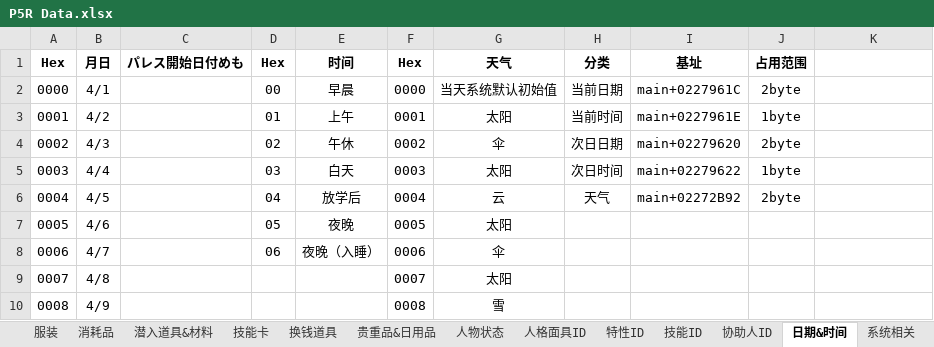
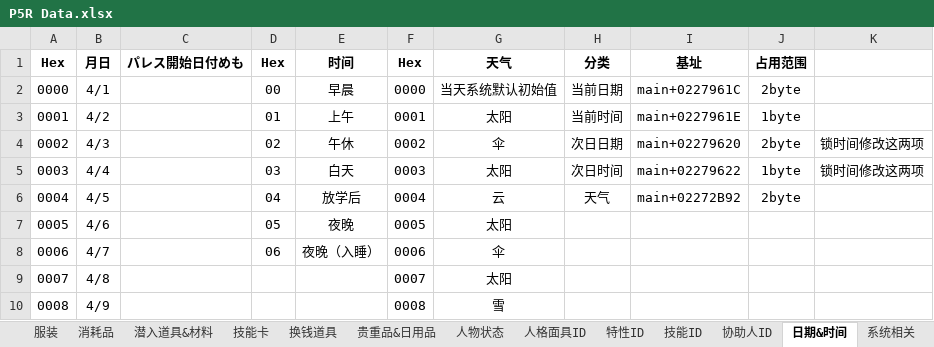
Before and after one commit to Ruimusume/P5R, an Excel workbook: P5R Data.xlsx, sheet 日期&时间, drawn as a sheet; only a part is shown; values as stored, in another font and other column widths than the file's, no borders; the diff names each change by its address in the sheet, - before the commit and + after, or states it on an @@ line.

```diff
--- a/P5R Data.xlsx (sheet 日期&时间)
+++ b/P5R Data.xlsx (sheet 日期&时间)
-K4:K5: (empty)
+K4:K5: 锁时间修改这两项
```
Also changed, not shown: sheet 系统相关.
